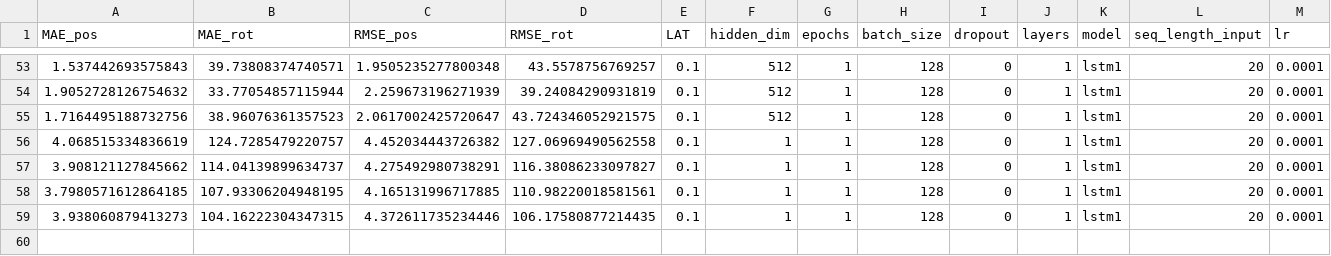
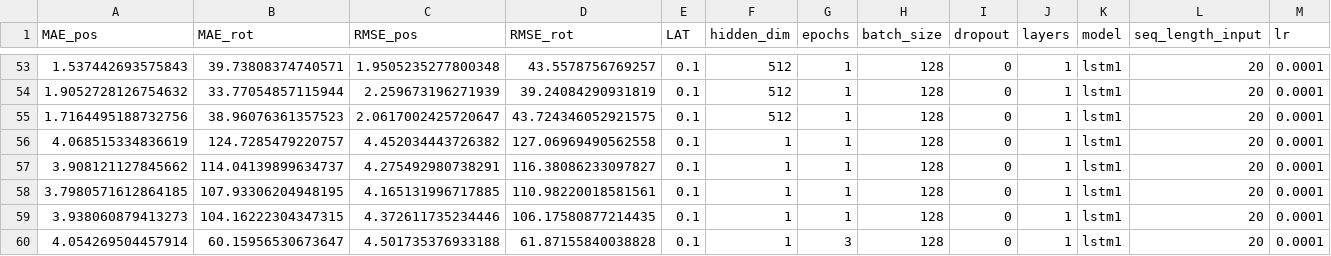
Before and after one commit to oleksa-oleksa/MasterThesis_UserPosition_6DOF, a CSV file: Development/results/model_parameters_adjust_log.csv, drawn as a sheet; only a part is shown, gaps mark what is left out; rows hold the shown columns only; the diff names each change by its address in the sheet, - before the commit and + after, or states it on an @@ line.

```diff
--- a/Development/results/model_parameters_adjust_log.csv
+++ b/Development/results/model_parameters_adjust_log.csv
+row 60: 4.054269504457914 | 60.15956530673647 | 4.501735376933188 | 61.87155840038828 | 0.1 | 1 | 3 | 128 | 0 | 1 | lstm1 | 20 | 0.0001
```
Also changed, not shown: Development/results/jobs_results_flipped_lstm1_tune.csv, 9 other files.
